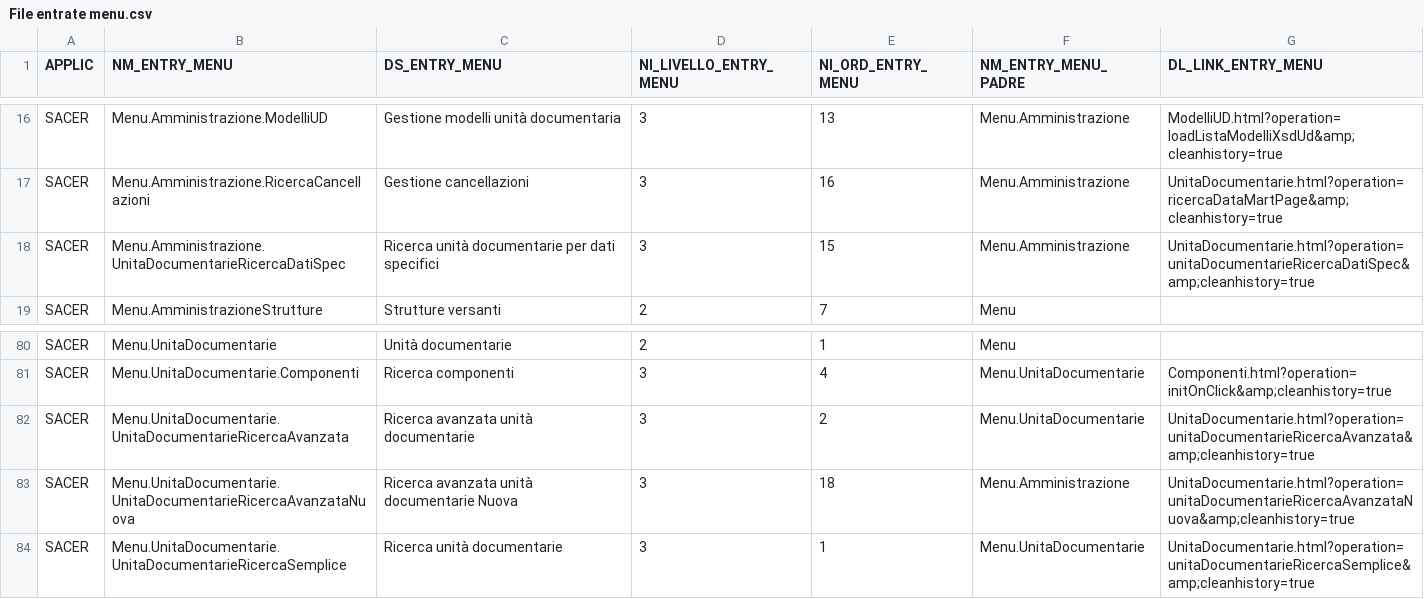
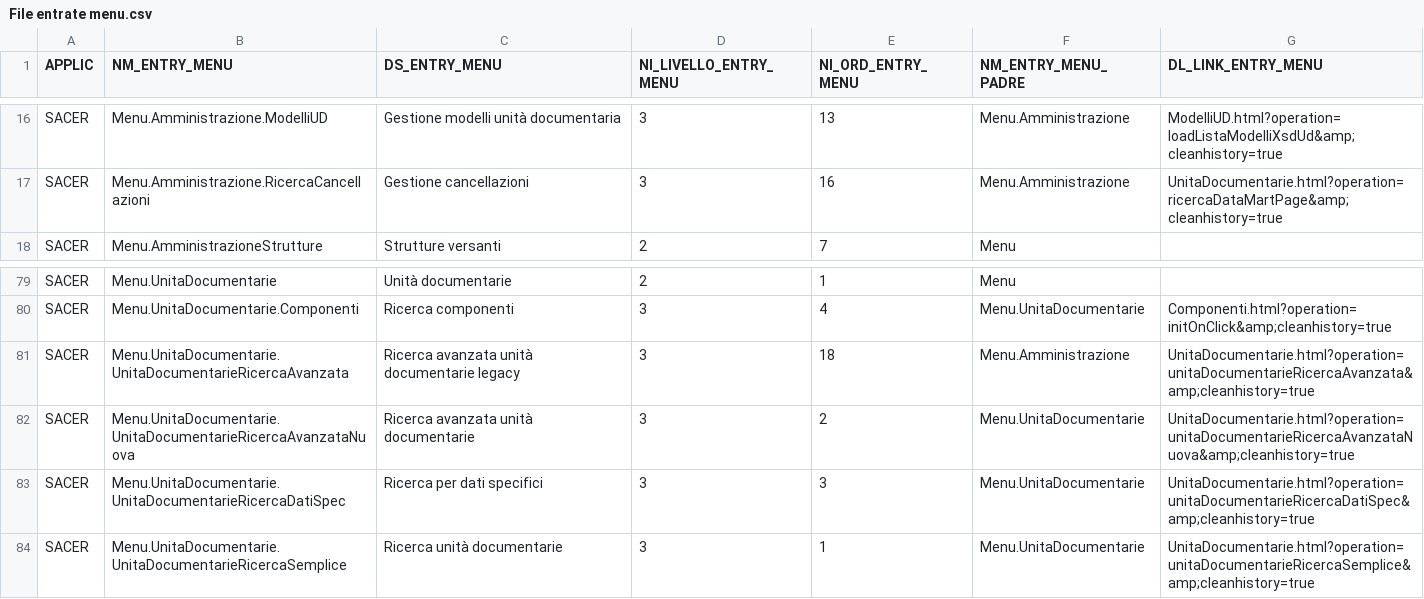
Before and after one commit to RegioneER/parer-sacer-csv, a CSV file: File entrate menu.csv, drawn as a sheet; only a part is shown, gaps mark what is left out.

```diff
--- a/File entrate menu.csv
+++ b/File entrate menu.csv
@@ -17,3 +17,2 @@
 "SACER";"Menu.Amministrazione.RicercaCancellazioni";"Gestione cancellazioni";3;16;"Menu.Amministrazione";"UnitaDocumentarie.html?operation=ricercaDataMartPage&amp;cleanhistory=true"
-"SACER";"Menu.Amministrazione.UnitaDocumentarieRicercaDatiSpec";"Ricerca unità documentarie per dati specifici";3;15;"Menu.Amministrazione";"UnitaDocumentarie.html?operation=unitaDocumentarieRicercaDatiSpec&amp;cleanhistory=true"
 "SACER";"Menu.AmministrazioneStrutture";"Strutture versanti";2;7;"Menu";""
@@ -81,4 +80,5 @@
 "SACER";"Menu.UnitaDocumentarie.Componenti";"Ricerca componenti";3;4;"Menu.UnitaDocumentarie";"Componenti.html?operation=initOnClick&amp;cleanhistory=true"
-"SACER";"Menu.UnitaDocumentarie.UnitaDocumentarieRicercaAvanzata";"Ricerca avanzata unità documentarie";3;2;"Menu.UnitaDocumentarie";"UnitaDocumentarie.html?operation=unitaDocumentarieRicercaAvanzata&amp;cleanhistory=true"
-"SACER";"Menu.UnitaDocumentarie.UnitaDocumentarieRicercaAvanzataNuova";"Ricerca avanzata unità documentarie Nuova";3;18;"Menu.Amministrazione";"UnitaDocumentarie.html?operation=unitaDocumentarieRicercaAvanzataNuova&amp;cleanhistory=true"
+"SACER";"Menu.UnitaDocumentarie.UnitaDocumentarieRicercaAvanzata";"Ricerca avanzata unità documentarie legacy";3;18;"Menu.Amministrazione";"UnitaDocumentarie.html?operation=unitaDocumentarieRicercaAvanzata&amp;cleanhistory=true"
+"SACER";"Menu.UnitaDocumentarie.UnitaDocumentarieRicercaAvanzataNuova";"Ricerca avanzata unità documentarie";3;2;"Menu.UnitaDocumentarie";"UnitaDocumentarie.html?operation=unitaDocumentarieRicercaAvanzataNuova&amp;cleanhistory=true"
+"SACER";"Menu.UnitaDocumentarie.UnitaDocumentarieRicercaDatiSpec";"Ricerca per dati specifici";3;3;"Menu.UnitaDocumentarie";"UnitaDocumentarie.html?operation=unitaDocumentarieRicercaDatiSpec&amp;cleanhistory=true"
 "SACER";"Menu.UnitaDocumentarie.UnitaDocumentarieRicercaSemplice";"Ricerca unità documentarie";3;1;"Menu.UnitaDocumentarie";"UnitaDocumentarie.html?operation=unitaDocumentarieRicercaSemplice&amp;cleanhistory=true"
```
Also changed, not shown: File azioni pagine.csv, File pagine web.csv, 1 other file.
